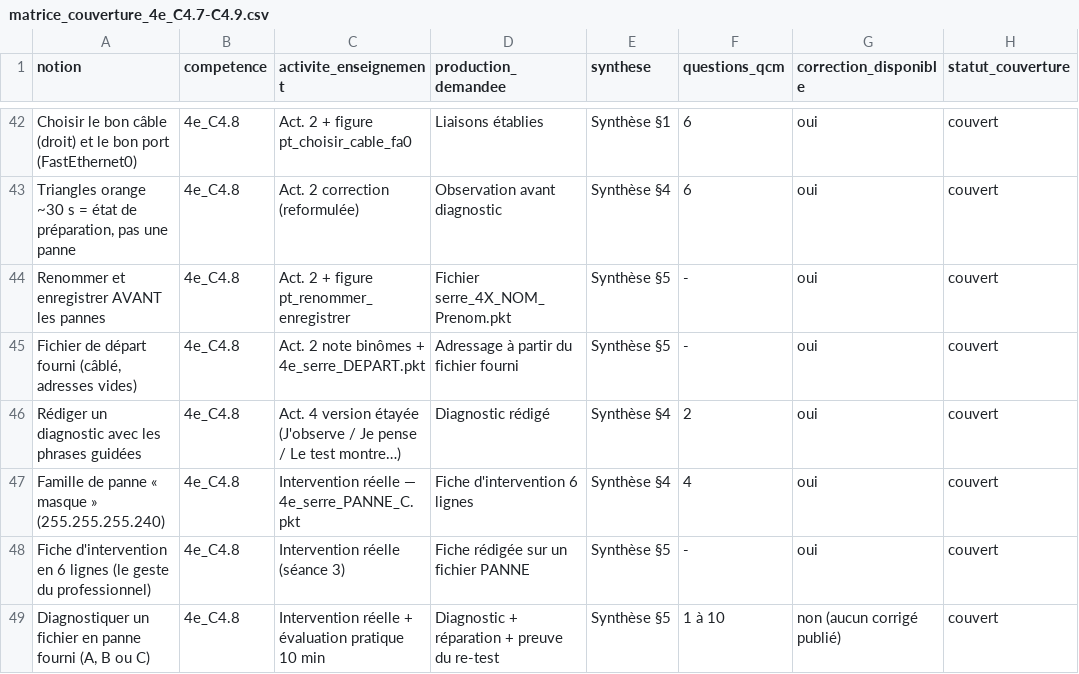
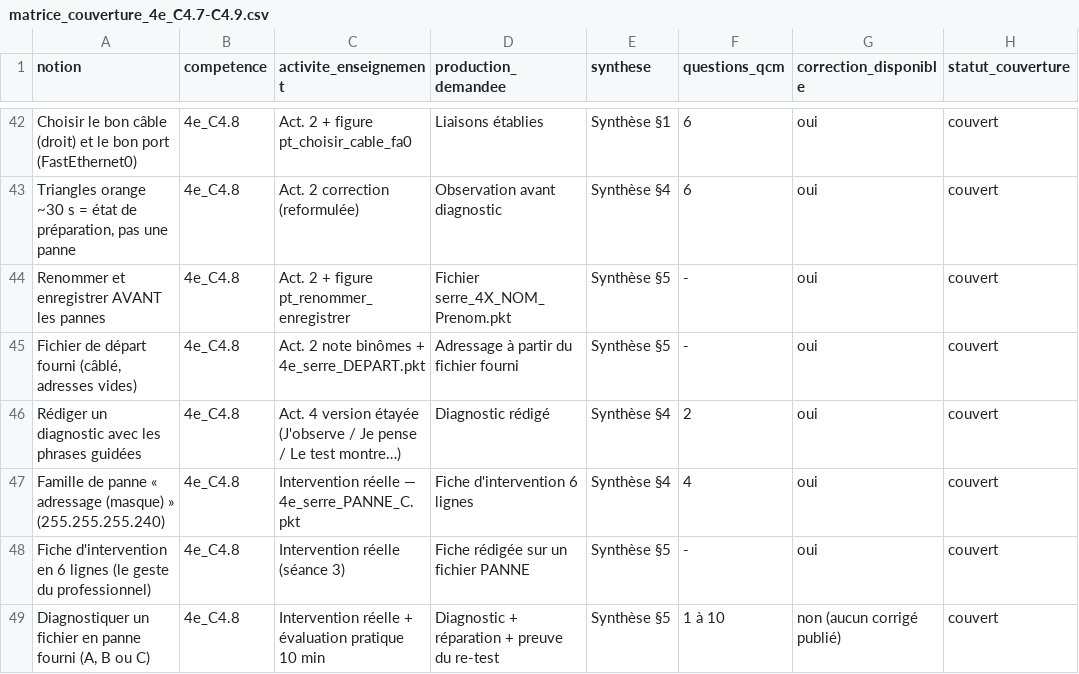
Before and after one commit to PLL-process/en-ligne-pour-le-cycle-4, a CSV file: theme-2-structure-fonctionnement-comportement/C4-decrire-et-caracteriser-lorganisation/4e/4e_C4.7/matrice_couverture_4e_C4.7-C4.9.csv, drawn as a sheet; only a part is shown, gaps mark what is left out.

```diff
--- a/theme-2-structure-fonctionnement-comportement/C4-decrire-et-caracteriser-lorganisation/4e/4e_C4.7/matrice_couverture_4e_C4.7-C4.9.csv
+++ b/theme-2-structure-fonctionnement-comportement/C4-decrire-et-caracteriser-lorganisation/4e/4e_C4.7/matrice_couverture_4e_C4.7-C4.9.csv
@@ -46,3 +46,3 @@ Fichier de départ fourni (câblé, adresses vides);4e_C4.8;Act. 2 note binômes
 Rédiger un diagnostic avec les phrases guidées;4e_C4.8;Act. 4 version étayée (J'observe / Je pense / Le test montre…);Diagnostic rédigé;Synthèse §4;2;oui;couvert
-Famille de panne « masque » (255.255.255.240);4e_C4.8;Intervention réelle — 4e_serre_PANNE_C.pkt;Fiche d'intervention 6 lignes;Synthèse §4;4;oui;couvert
+Famille de panne « adressage (masque) » (255.255.255.240);4e_C4.8;Intervention réelle — 4e_serre_PANNE_C.pkt;Fiche d'intervention 6 lignes;Synthèse §4;4;oui;couvert
 Fiche d'intervention en 6 lignes (le geste du professionnel);4e_C4.8;Intervention réelle (séance 3);Fiche rédigée sur un fichier PANNE;Synthèse §5;-;oui;couvert
```
Also changed, not shown: audit_couverture.csv, theme-2-structure-fonctionnement-comportement/C6-comprendre-et-modifier-un-programme-associe/5e/5e_C6.1/matrice_couverture_5e_C6.1-C6.3.csv, 28 other files.
